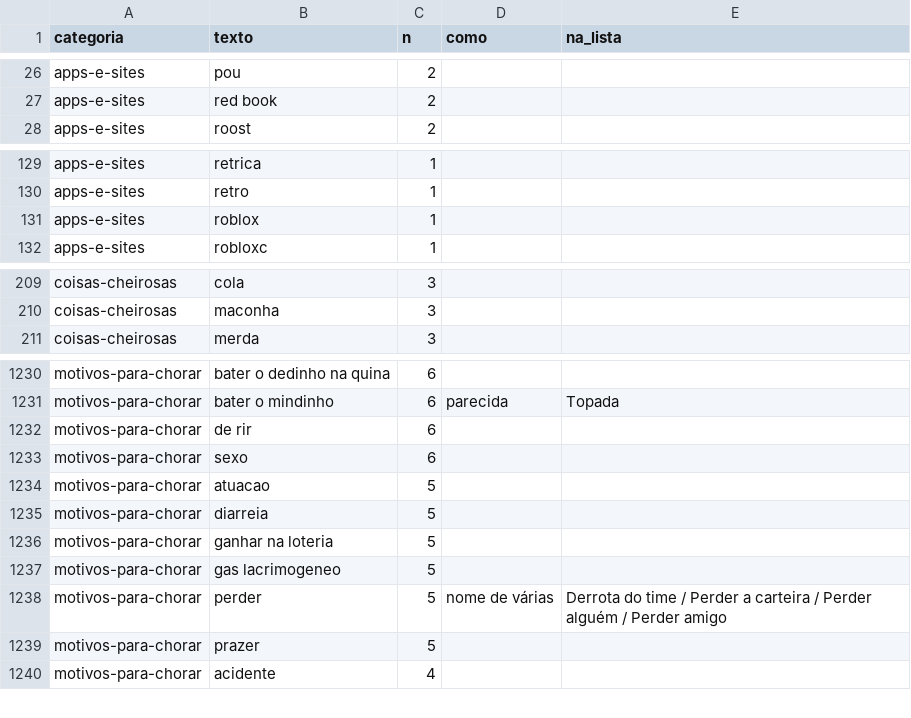
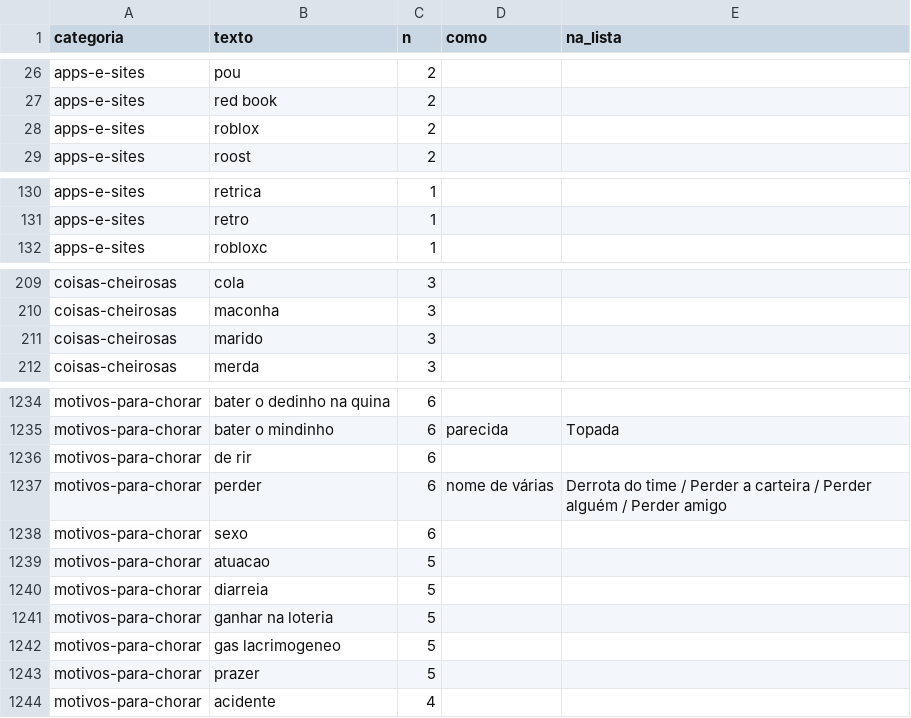
Before and after one commit to pedro1ace/nichoojogo, a CSV file: dados/sinais/revisao/recusadas-2026-11-13.csv, drawn as a sheet; only a part is shown, gaps mark what is left out; removed rows and columns are numbered as before the commit, all else as after; the diff covers the shown part only; the diff names each change by its address in the sheet, - before the commit and + after, or states it on an @@ line.

```diff
--- a/dados/sinais/revisao/recusadas-2026-11-13.csv
+++ b/dados/sinais/revisao/recusadas-2026-11-13.csv
+row 28: apps-e-sites | roblox | 2
-row 131: apps-e-sites | roblox | 1
+row 211: coisas-cheirosas | marido | 3
+row 1237: motivos-para-chorar | perder | 6 | nome de várias | Derrota do time / Perder a carteira / Perder alguém / Perder amigo
-row 1238: motivos-para-chorar | perder | 5 | nome de várias | Derrota do time / Perder a carteira / Perder alguém / Perder amigo
```
Also changed, not shown: 7 added rows, 8 removed rows and 2 edited cells elsewhere in this file, 25 other files.
